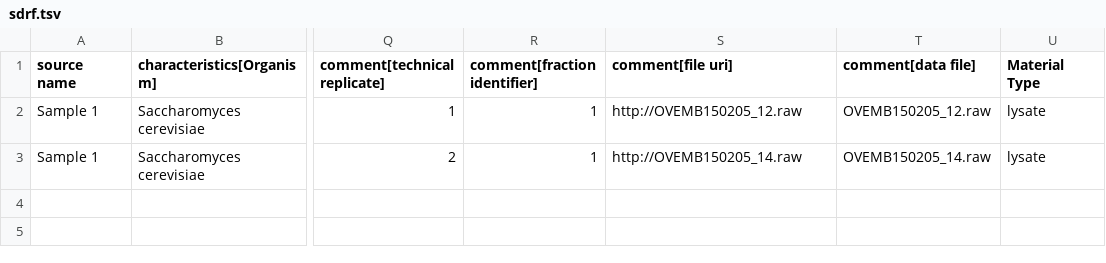
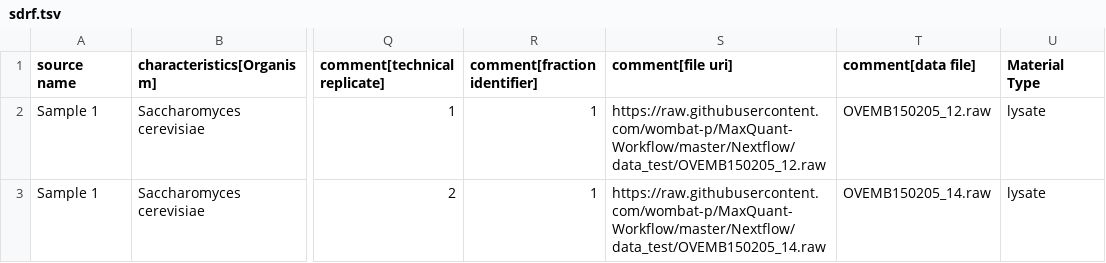
Before and after one commit to wombat-p/MaxQuant-Workflow, a TSV file: Nextflow/data/sdrf.tsv, drawn as a sheet; only a part is shown, gaps mark what is left out; the diff names each change by its address in the sheet, - before the commit and + after, or states it on an @@ line.

Commit message:
full dsl with sdrf integration

```diff
--- a/Nextflow/data/sdrf.tsv
+++ b/Nextflow/data/sdrf.tsv
-S2 (comment[file uri]): http://OVEMB150205_12.raw
+S2 (comment[file uri]): https://raw.githubusercontent.com/wombat-p/MaxQuant-Workflow/master/Nextflow/data_test/OVEMB150205_12.raw
-S3 (comment[file uri]): http://OVEMB150205_14.raw
+S3 (comment[file uri]): https://raw.githubusercontent.com/wombat-p/MaxQuant-Workflow/master/Nextflow/data_test/OVEMB150205_14.raw
```
Also changed, not shown: 32 other files.
